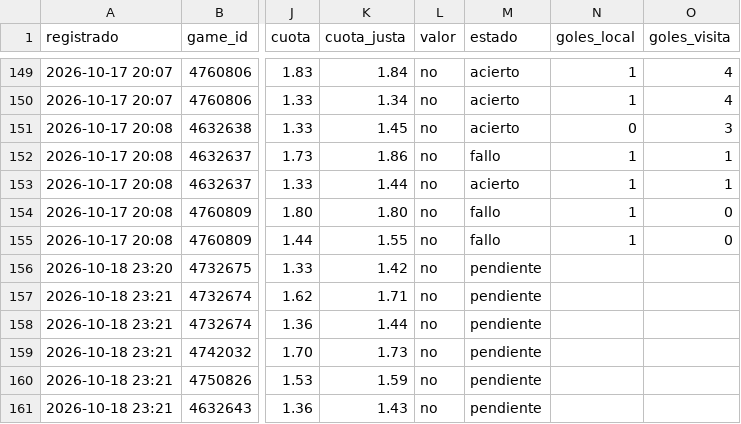
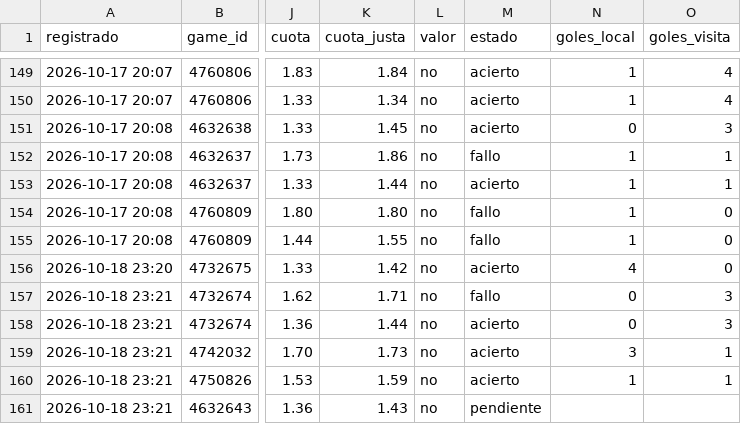
Before and after one commit to JoseVilcatoma/datazos-bot, a CSV file: data/sugerencias.csv, drawn as a sheet; only a part is shown, gaps mark what is left out; the diff names each change by its address in the sheet, - before the commit and + after, or states it on an @@ line.

Commit message:
Actualizar estado de datazos

```diff
--- a/data/sugerencias.csv
+++ b/data/sugerencias.csv
-M156 (estado): pendiente
+M156 (estado): acierto
-N156 (goles_local): (empty)
+N156 (goles_local): 4
-O156 (goles_visita): (empty)
+O156 (goles_visita): 0
-M157 (estado): pendiente
+M157 (estado): fallo
-N157:N158 (goles_local): (empty)
+N157:N158 (goles_local): 0
-O157:O158 (goles_visita): (empty)
+O157:O158 (goles_visita): 3
-M158:M160 (estado): pendiente
+M158:M160 (estado): acierto
-N159 (goles_local): (empty)
+N159 (goles_local): 3
-O159:O160 (goles_visita): (empty)
+O159:O160 (goles_visita): 1
-N160 (goles_local): (empty)
+N160 (goles_local): 1
```
Also changed, not shown: 1 other file.
